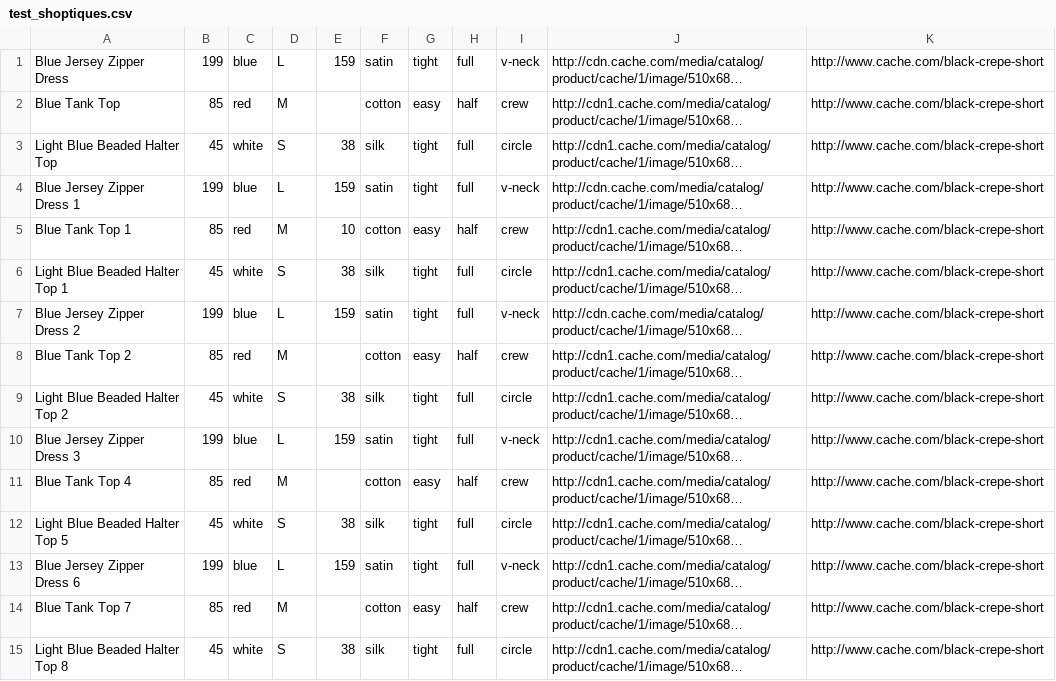
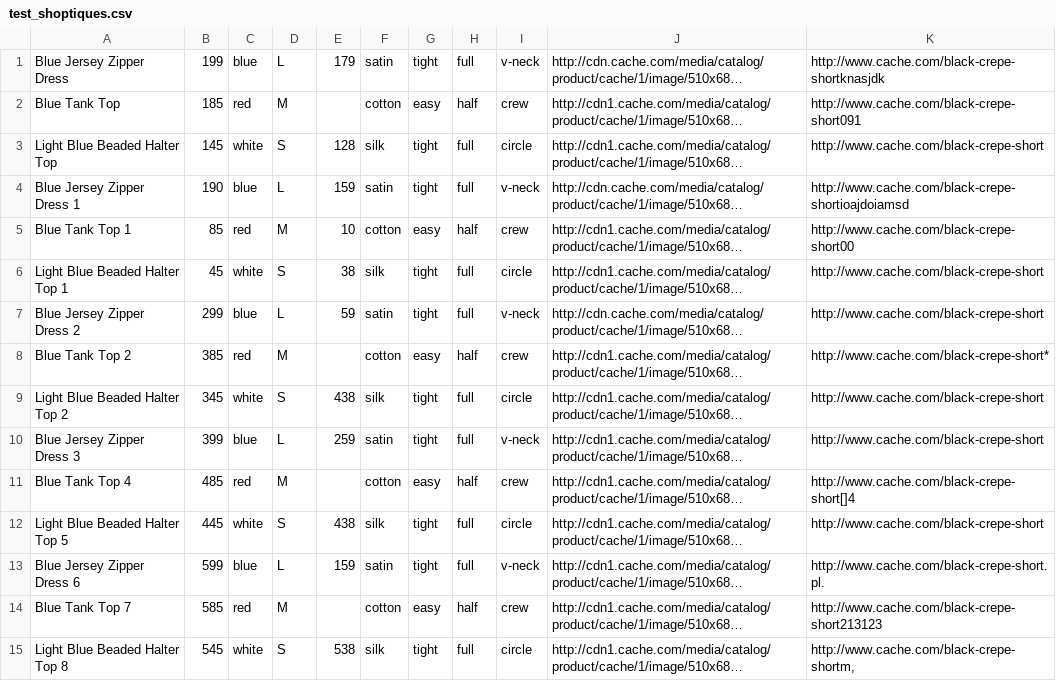
Before and after one commit to rahilwazir/ecommerce-search, a CSV file: plugin/data/test_shoptiques.csv, drawn as a sheet; long unchanged cells end in …; the diff names each change by its address in the sheet, - before the commit and + after, or states it on an @@ line.

```diff
--- a/plugin/data/test_shoptiques.csv
+++ b/plugin/data/test_shoptiques.csv
-E1: 159
+E1: 179
-K1: http://www.cache.com/black-crepe-short
+K1: http://www.cache.com/black-crepe-shortknasjdk
-B2: 85
+B2: 185
-K2: http://www.cache.com/black-crepe-short
+K2: http://www.cache.com/black-crepe-short091
-B3: 45
+B3: 145
-E3: 38
+E3: 128
-B4: 199
+B4: 190
-K4: http://www.cache.com/black-crepe-short
+K4: http://www.cache.com/black-crepe-shortioajdoiamsd
-K5: http://www.cache.com/black-crepe-short
+K5: http://www.cache.com/black-crepe-short00
-B7: 199
+B7: 299
-E7: 159
+E7: 59
-B8: 85
+B8: 385
-K8: http://www.cache.com/black-crepe-short
+K8: http://www.cache.com/black-crepe-short*
-B9: 45
+B9: 345
-E9: 38
+E9: 438
-B10: 199
+B10: 399
-E10: 159
+E10: 259
-B11: 85
+B11: 485
-K11: http://www.cache.com/black-crepe-short
+K11: http://www.cache.com/black-crepe-short[]4
-B12: 45
+B12: 445
-E12: 38
+E12: 438
-B13: 199
+B13: 599
-K13: http://www.cache.com/black-crepe-short
+K13: http://www.cache.com/black-crepe-short.pl.
-B14: 85
+B14: 585
-K14: http://www.cache.com/black-crepe-short
+K14: http://www.cache.com/black-crepe-short213123
-B15: 45
+B15: 545
-E15: 38
+E15: 538
-K15: http://www.cache.com/black-crepe-short
+K15: http://www.cache.com/black-crepe-shortm,
```
Also changed, not shown: 7 other files.
